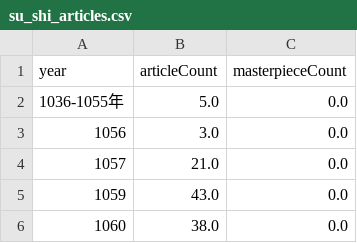
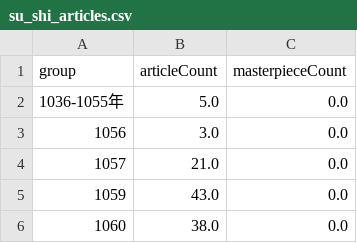
Before and after one commit to Fanke-max/FDU23-Visualization, a CSV file: su_shi_articles.csv, drawn as a sheet; only a part is shown.

Commit message:
Update su_shi_articles.csv

```diff
--- a/su_shi_articles.csv
+++ b/su_shi_articles.csv
@@ -1,2 +1,2 @@
-year,articleCount,masterpieceCount
+group,articleCount,masterpieceCount
 1036-1055年,5.0,0.0
```
